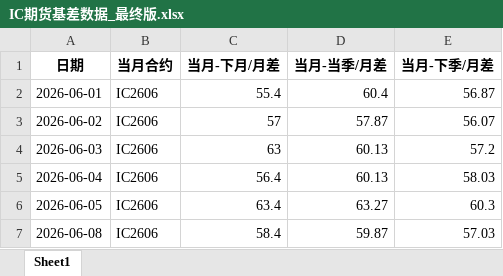
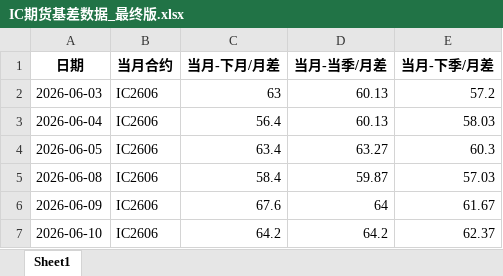
Before and after one commit to small-zhangfish/ic-futures-monitor, an Excel workbook: IC期货基差数据_最终版.xlsx, sheet Sheet1, drawn as a sheet; only a part is shown; the shorter side is filled out with more unchanged rows; values as stored, in another font and other column widths than the file's, no borders; the diff names each change by its address in the sheet, - before the commit and + after, or states it on an @@ line.

```diff
--- a/IC期货基差数据_最终版.xlsx (sheet Sheet1)
+++ b/IC期货基差数据_最终版.xlsx (sheet Sheet1)
-row 2: 2026-06-01 | IC2606 | 55.4 | 60.4 | 56.87
-row 3: 2026-06-02 | IC2606 | 57 | 57.87 | 56.07
```
Also changed, not shown: 3 other files.
